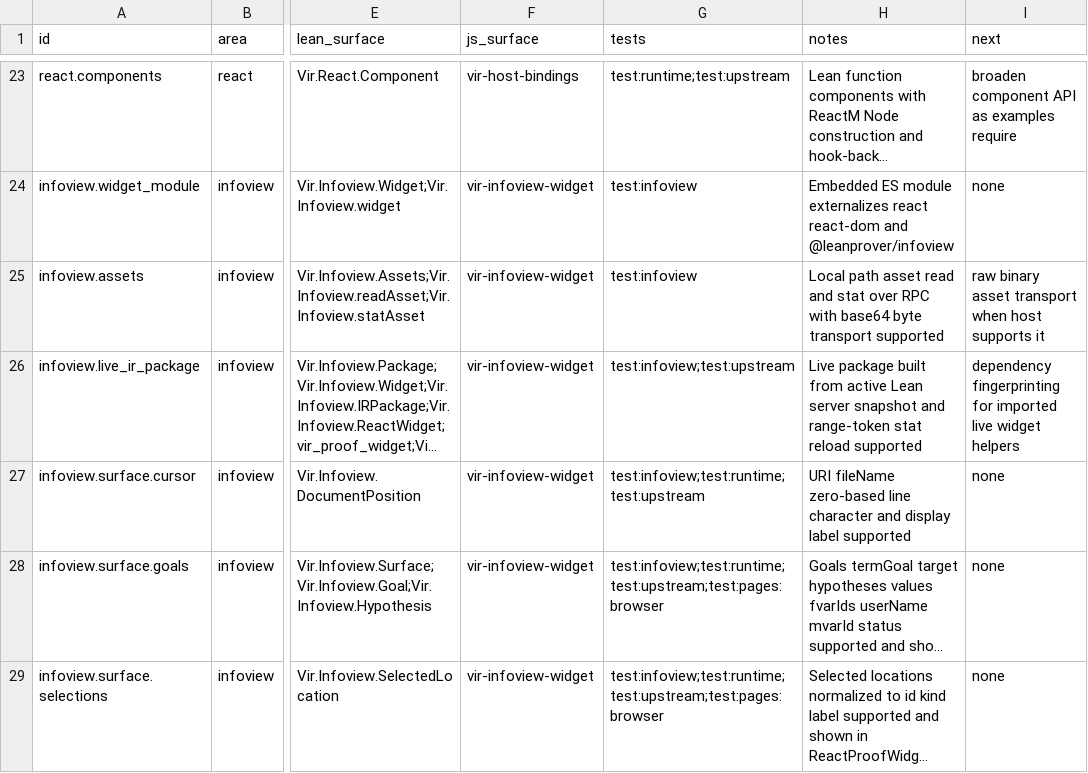
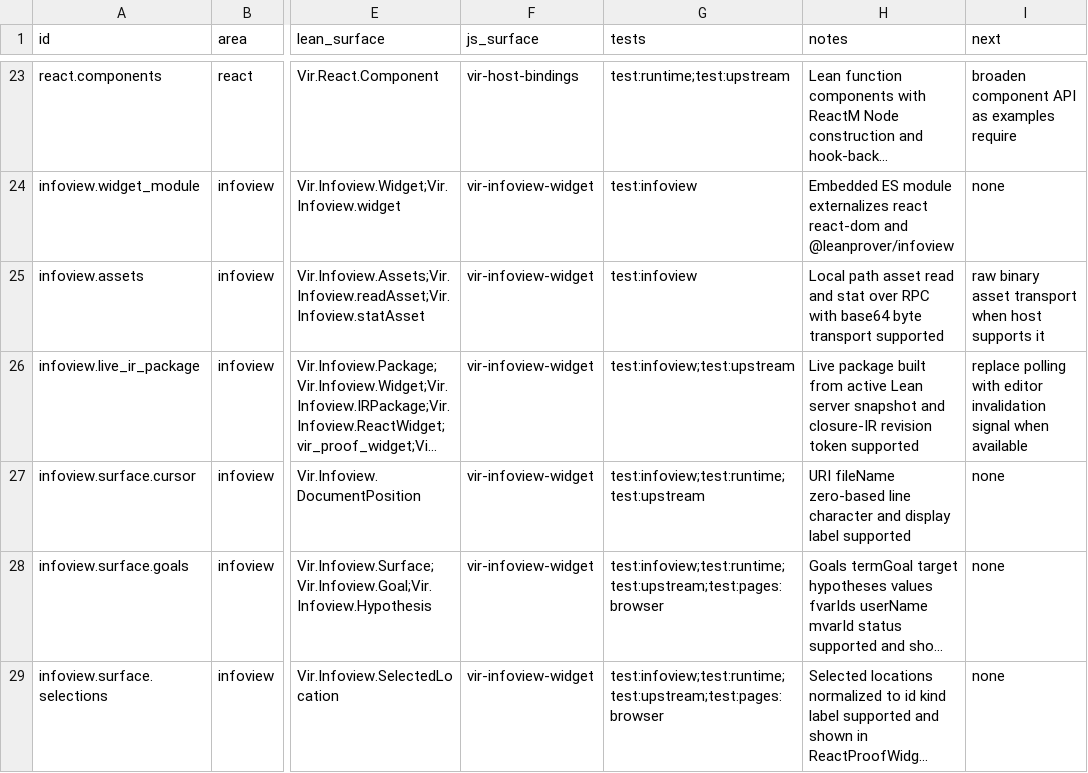
Before and after one commit to ejgallego/lean-vir, a TSV file: docs/API_COVERAGE.tsv, drawn as a sheet; only a part is shown, gaps mark what is left out; long unchanged cells end in …; the diff names each change by its address in the sheet, - before the commit and + after, or states it on an @@ line.

Commit message:
fix: fingerprint live widget IR closures

```diff
--- a/docs/API_COVERAGE.tsv
+++ b/docs/API_COVERAGE.tsv
-H26 (notes): …snapshot and range-token stat reload supported
+H26 (notes): …snapshot and closure-IR revision token supported
-I26 (next): dependency fingerprinting for imported live widget helpers
+I26 (next): replace polling with editor invalidation signal when available
```
Also changed, not shown: 5 other files.
